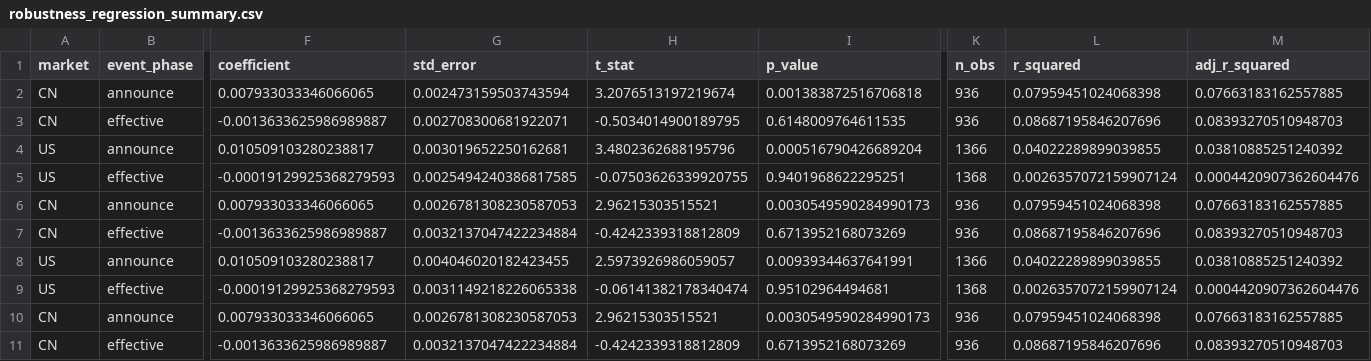
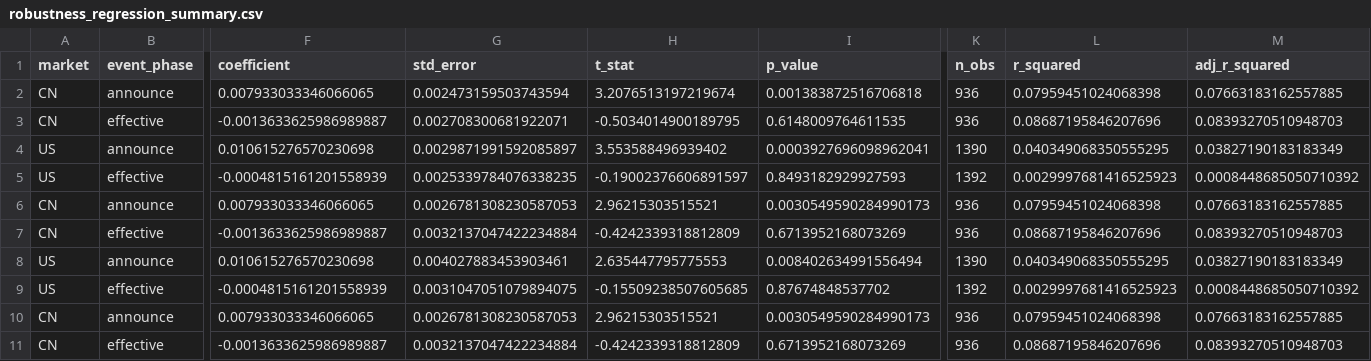
Before and after one commit to Leonard-Don/index-inclusion-research, a CSV file: results/real_tables/robustness_regression_summary.csv, drawn as a sheet; only a part is shown, gaps mark what is left out; the diff covers the shown part only; the diff names each change by its address in the sheet, - before the commit and + after, or states it on an @@ line.

```diff
--- a/results/real_tables/robustness_regression_summary.csv
+++ b/results/real_tables/robustness_regression_summary.csv
-F4 (coefficient): 0.010509103280238817
+F4 (coefficient): 0.010615276570230698
-G4 (std_error): 0.003019652250162681
+G4 (std_error): 0.0029871991592085897
-H4 (t_stat): 3.4802362688195796
+H4 (t_stat): 3.553588496939402
-I4 (p_value): 0.000516790426689204
+I4 (p_value): 0.0003927696098962041
-K4 (n_obs): 1366
+K4 (n_obs): 1390
-L4 (r_squared): 0.04022289899039855
+L4 (r_squared): 0.040349068350555295
-M4 (adj_r_squared): 0.03810885251240392
+M4 (adj_r_squared): 0.03827190183183349
-F5 (coefficient): -0.00019129925368279593
+F5 (coefficient): -0.0004815161201558939
-G5 (std_error): 0.0025494240386817585
+G5 (std_error): 0.0025339784076338235
-H5 (t_stat): -0.07503626339920755
+H5 (t_stat): -0.19002376606891597
-I5 (p_value): 0.9401968622295251
+I5 (p_value): 0.8493182929927593
-K5 (n_obs): 1368
+K5 (n_obs): 1392
-L5 (r_squared): 0.0026357072159907124
+L5 (r_squared): 0.0029997681416525923
-M5 (adj_r_squared): 0.0004420907362604476
+M5 (adj_r_squared): 0.0008448685050710392
-F8 (coefficient): 0.010509103280238817
+F8 (coefficient): 0.010615276570230698
-G8 (std_error): 0.004046020182423455
+G8 (std_error): 0.004027883453903461
-H8 (t_stat): 2.5973926986059057
+H8 (t_stat): 2.635447795775553
-I8 (p_value): 0.00939344637641991
+I8 (p_value): 0.008402634991556494
-K8 (n_obs): 1366
+K8 (n_obs): 1390
-L8 (r_squared): 0.04022289899039855
+L8 (r_squared): 0.040349068350555295
-M8 (adj_r_squared): 0.03810885251240392
+M8 (adj_r_squared): 0.03827190183183349
-F9 (coefficient): -0.00019129925368279593
+F9 (coefficient): -0.0004815161201558939
-G9 (std_error): 0.0031149218226065338
+G9 (std_error): 0.0031047051079894075
-H9 (t_stat): -0.06141382178340474
+H9 (t_stat): -0.15509238507605685
-I9 (p_value): 0.95102964494681
+I9 (p_value): 0.87674848537702
-K9 (n_obs): 1368
+K9 (n_obs): 1392
-L9 (r_squared): 0.0026357072159907124
+L9 (r_squared): 0.0029997681416525923
-M9 (adj_r_squared): 0.0004420907362604476
+M9 (adj_r_squared): 0.0008448685050710392
```
Also changed, not shown: 14 edited cells elsewhere in this file, results/literature/hs300_rdd/rdd_status.csv, results/real_regressions/regression_coefficients.csv, 37 other files.
